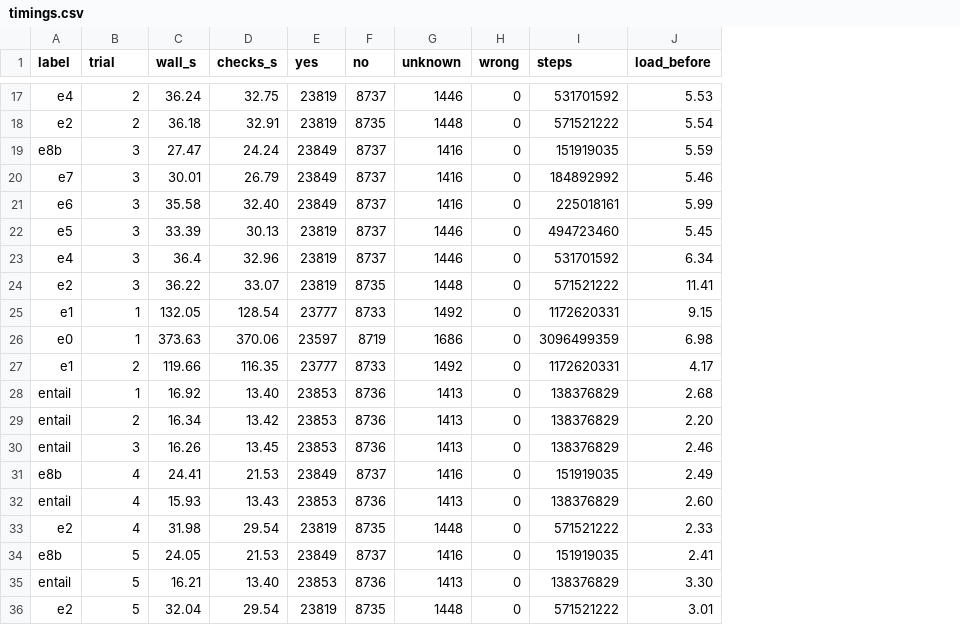
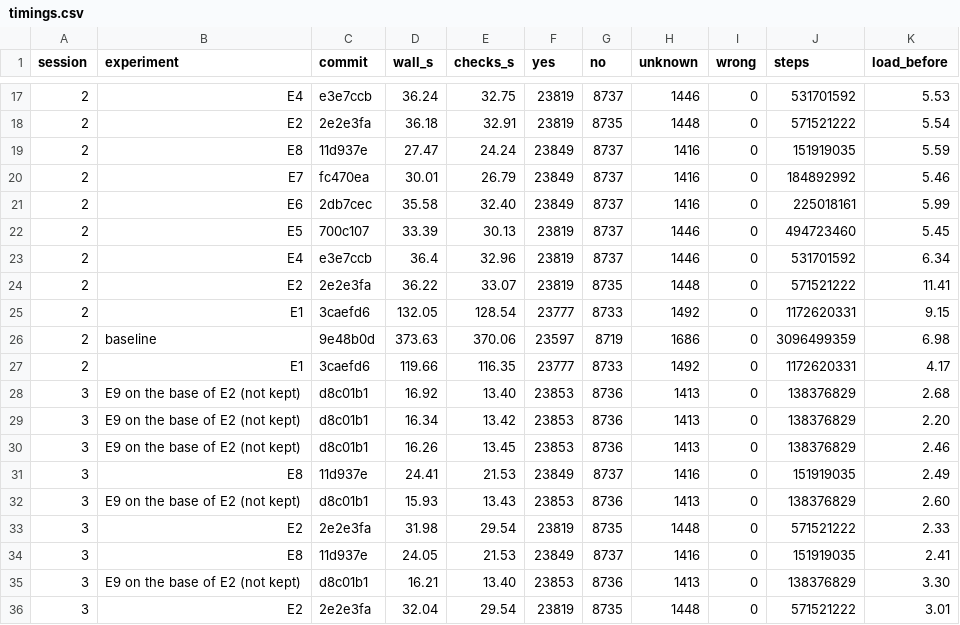
Before and after one commit to georg-wolflein/subsumes, a CSV file: experiments/timings.csv, drawn as a sheet; only a part is shown, gaps mark what is left out; removed rows and columns are numbered as before the commit, all else as after; the diff covers the shown part only; the diff names each change by its address in the sheet, - before the commit and + after, or states it on an @@ line.

```diff
--- a/experiments/timings.csv
+++ b/experiments/timings.csv
-column A (label), rows 17-36: e4 | e2 | e8b | e7 | e6 | e5 | e4 | e2 | e1 | e0 | e1 | entail | entail | entail | e8b | entail | e2 | e8b | entail | e2
+column B (experiment), rows 17-36: E4 | E2 | E8 | E7 | E6 | E5 | E4 | E2 | E1 | baseline | E1 | E9 on the base of E2 (not kept) | E9 on the base of E2 (not kept) | E9 on the base of E2 (not kept) | E8 | E9 on the base of E2 (not kept) | E2 | E8 | E9 on the base of E2 (not kept) | E2
+column C (commit), rows 17-36: e3e7ccb | 2e2e3fa | 11d937e | fc470ea | 2db7cec | 700c107 | e3e7ccb | 2e2e3fa | 3caefd6 | 9e48b0d | 3caefd6 | d8c01b1 | d8c01b1 | d8c01b1 | 11d937e | d8c01b1 | 2e2e3fa | 11d937e | d8c01b1 | 2e2e3fa
-A1: trial
+A1: session
-A19:A24 (session): 3
+A19:A24 (session): 2
-A25:A26 (session): 1
+A25:A26 (session): 2
-A28 (session): 1
+A28 (session): 3
-A29 (session): 2
+A29 (session): 3
-A31:A33 (session): 4
+A31:A33 (session): 3
-A34:A36 (session): 5
+A34:A36 (session): 3
```
Also changed, not shown: 8 edited cells elsewhere in this file, 1 other file.
